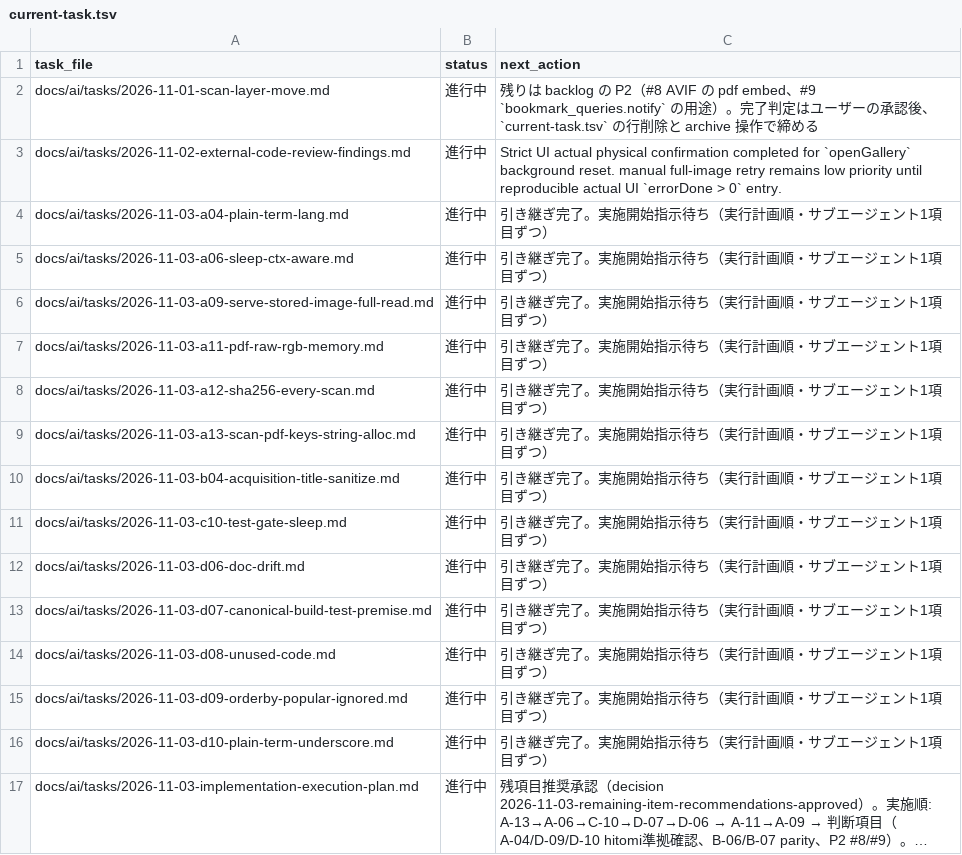
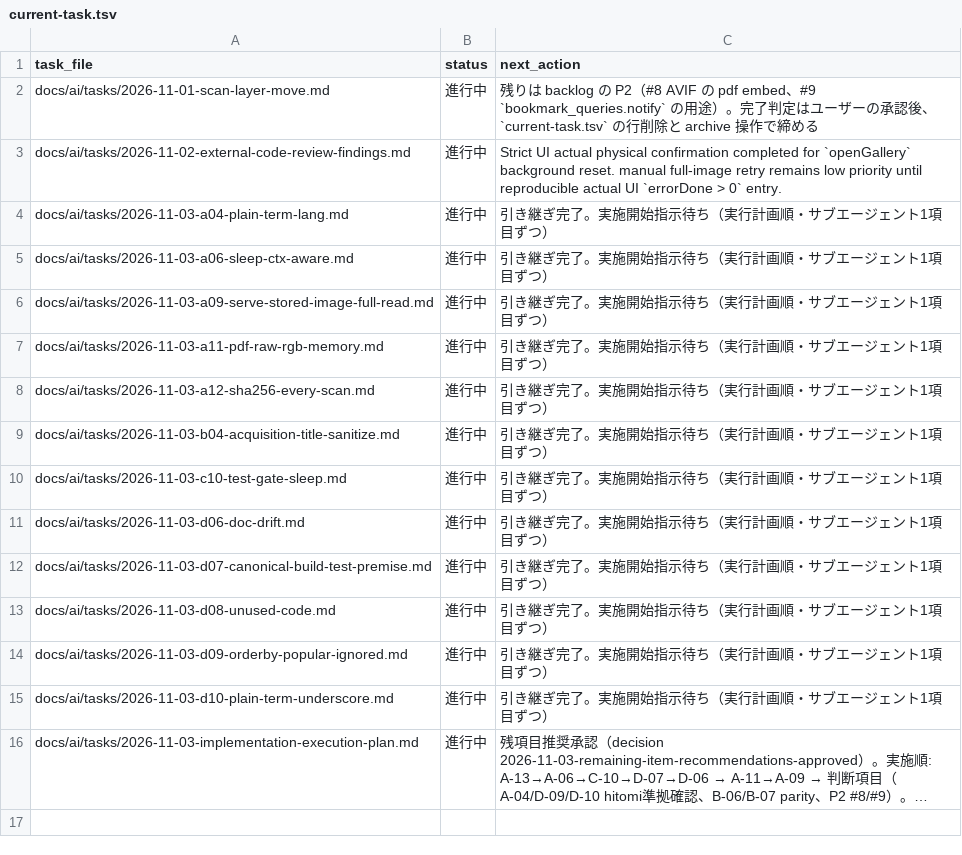
Before and after one commit to BWDSF3104/hitomi-hub, a TSV file: docs/ai/current-task.tsv, drawn as a sheet; long unchanged cells end in ….

Commit message:
fix: A-13 ScanPDFKeys の key ごとの string(data) 割当を回避（pdfKeys を [][]byte で保持、bytes.Contains へ、pdfKeyFindings 分離）
テスト TestScanPDFKeysDoesNotCopyDataPerKey 追加（非 UTF-8 2MB で key 走査の割当 0 を AllocsPerRun で検証、全 7 key の hit 判定）。テスト内の baseline 測定は範囲外として削除。合格: app で go vet clean・go test -count=1 67.121s・canonical exe rebuild・ルート pytest 40 passed（freshness 含む）。記録の実測修正: pdfKeys 7 key（10 ではない）・最大 14MB（20MB ではない）・該当行 app/scan.go:175（164 の漂移）。current-task.tsv 参照行削除。

```diff
--- a/docs/ai/current-task.tsv
+++ b/docs/ai/current-task.tsv
@@ -8,3 +8,2 @@ docs/ai/tasks/2026-11-03-a11-pdf-raw-rgb-memory.md	進行中	引き継ぎ完了
 docs/ai/tasks/2026-11-03-a12-sha256-every-scan.md	進行中	引き継ぎ完了。実施開始指示待ち（実行計画順・サブエージェント1項目ずつ）
-docs/ai/tasks/2026-11-03-a13-scan-pdf-keys-string-alloc.md	進行中	引き継ぎ完了。実施開始指示待ち（実行計画順・サブエージェント1項目ずつ）
 docs/ai/tasks/2026-11-03-b04-acquisition-title-sanitize.md	進行中	引き継ぎ完了。実施開始指示待ち（実行計画順・サブエージェント1項目ずつ）
```
Also changed, not shown: 3 other files.
